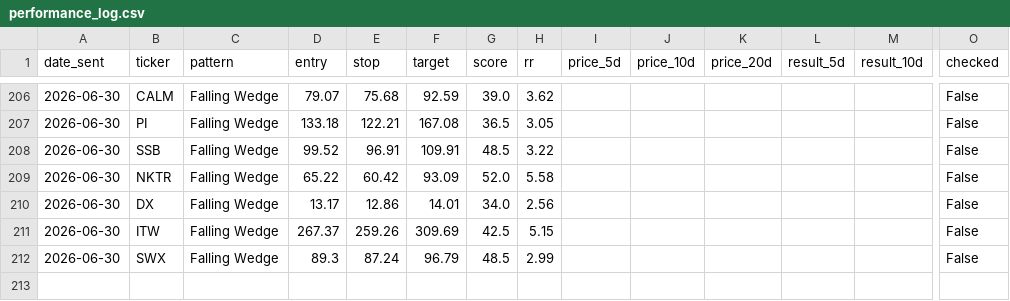
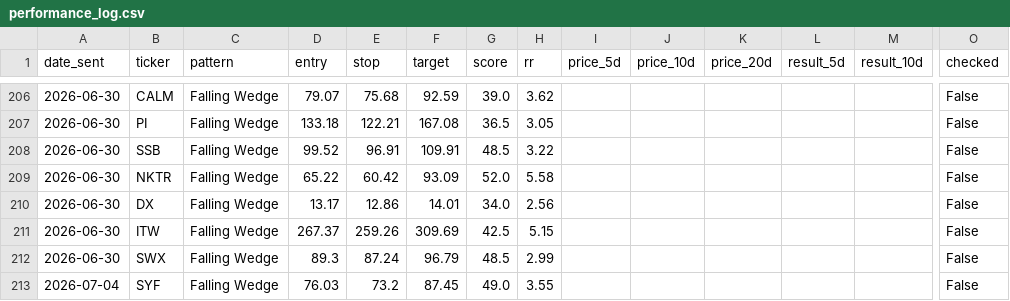
Before and after one commit to shakedazaria/stock-script-render, a CSV file: scanner_state/performance_log.csv, drawn as a sheet; only a part is shown, gaps mark what is left out; rows hold the shown columns only; the diff names each change by its address in the sheet, - before the commit and + after, or states it on an @@ line.

```diff
--- a/scanner_state/performance_log.csv
+++ b/scanner_state/performance_log.csv
+row 213: 2026-07-04 | SYF | Falling Wedge | 76.03 | 73.2 | 87.45 | 49.0 | 3.55 |  |  |  |  |  | False
```
Also changed, not shown: scanner_state/signals_log.csv, 5 other files.
